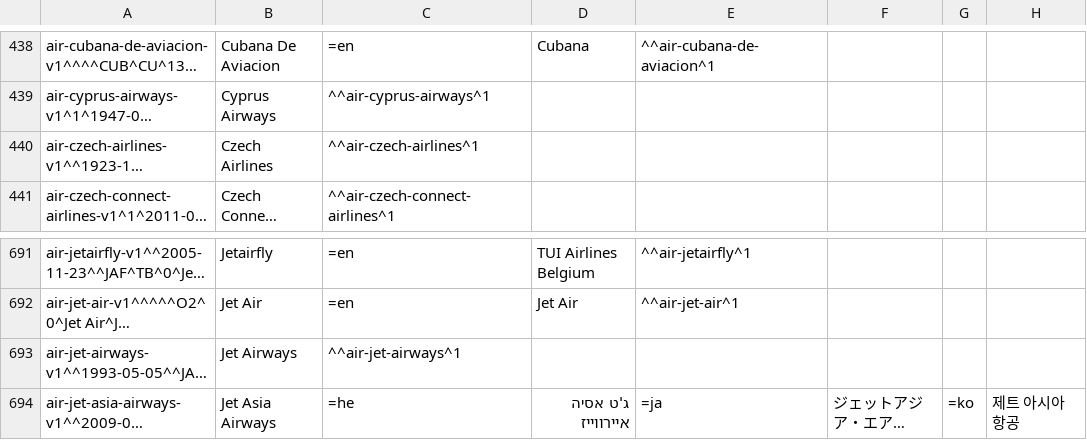
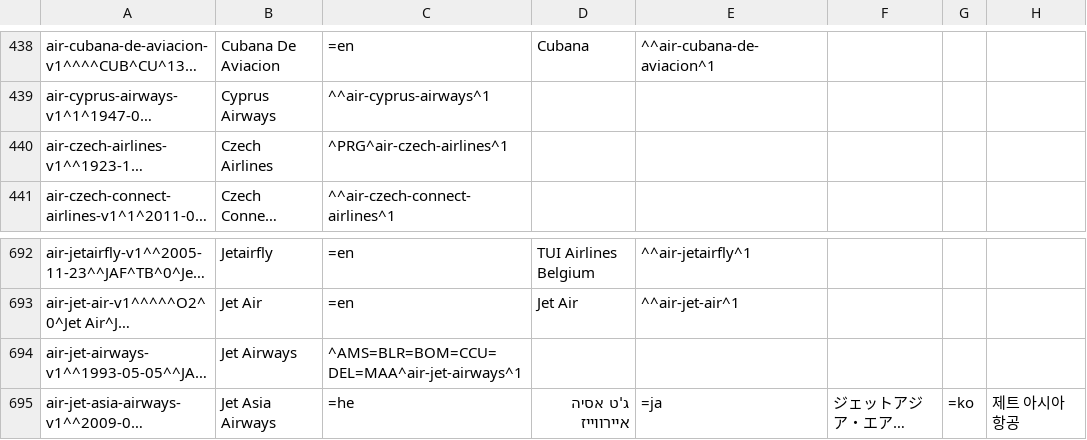
Before and after one commit to opentraveldata/geobases, a CSV file: GeoBases/DataSources/Airlines/optd_airlines.csv, drawn as a sheet; only a part is shown, gaps mark what is left out; long unchanged cells end in …; addresses are those after the commit; the diff covers the shown part only; the diff names each change by its address in the sheet, - before the commit and + after, or states it on an @@ line.

```diff
--- a/GeoBases/DataSources/Airlines/optd_airlines.csv
+++ b/GeoBases/DataSources/Airlines/optd_airlines.csv
-C440: ^^air-czech-airlines^1
+C440: ^PRG^air-czech-airlines^1
-C694: ^^air-jet-airways^1
+C694: ^AMS=BLR=BOM=CCU=DEL=MAA^air-jet-airways^1
```
Also changed, not shown: 4 added rows, 3 removed rows and 27 edited cells elsewhere in this file, GeoBases/DataSources/Por/Optd/optd_por_no_longer_valid.csv, 3 other files.
